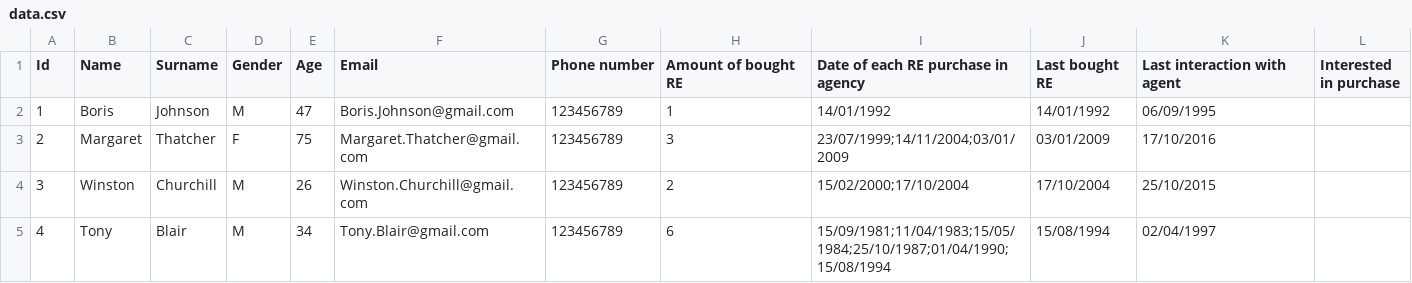
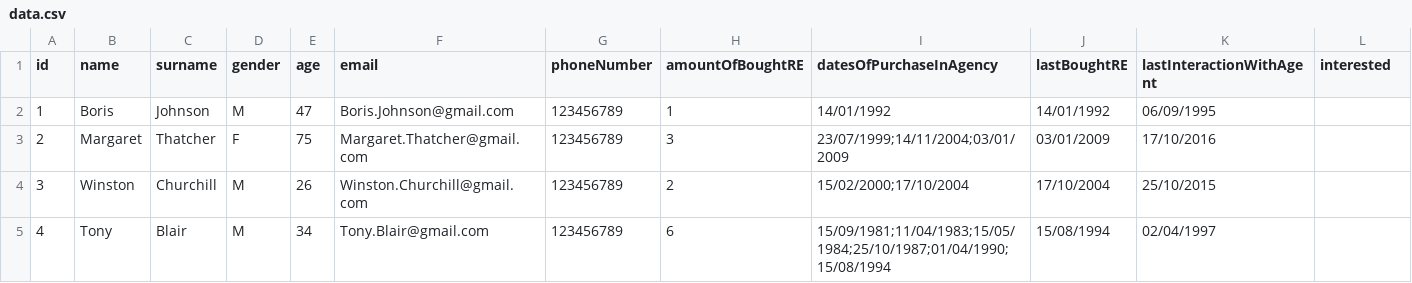
Before and after one commit to assert-0/armando, a CSV file: services/db_adapter/data.csv, drawn as a sheet; only a part is shown; the diff covers the shown part only; the diff names each change by its address in the sheet, - before the commit and + after, or states it on an @@ line.

```diff
--- a/services/db_adapter/data.csv
+++ b/services/db_adapter/data.csv
-A1: Id
+A1: id
-B1: Name
+B1: name
-C1: Surname
+C1: surname
-D1: Gender
+D1: gender
-E1: Age
+E1: age
-F1: Email
+F1: email
-G1: Phone number
+G1: phoneNumber
-H1: Amount of bought RE
+H1: amountOfBoughtRE
-I1: Date of each RE purchase in agency
+I1: datesOfPurchaseInAgency
-J1: Last bought RE
+J1: lastBoughtRE
-K1: Last interaction with agent
+K1: lastInteractionWithAgent
-L1: Interested in purchase
+L1: interested
```
Also changed, not shown: 1 edited cell elsewhere in this file, 7 other files.
